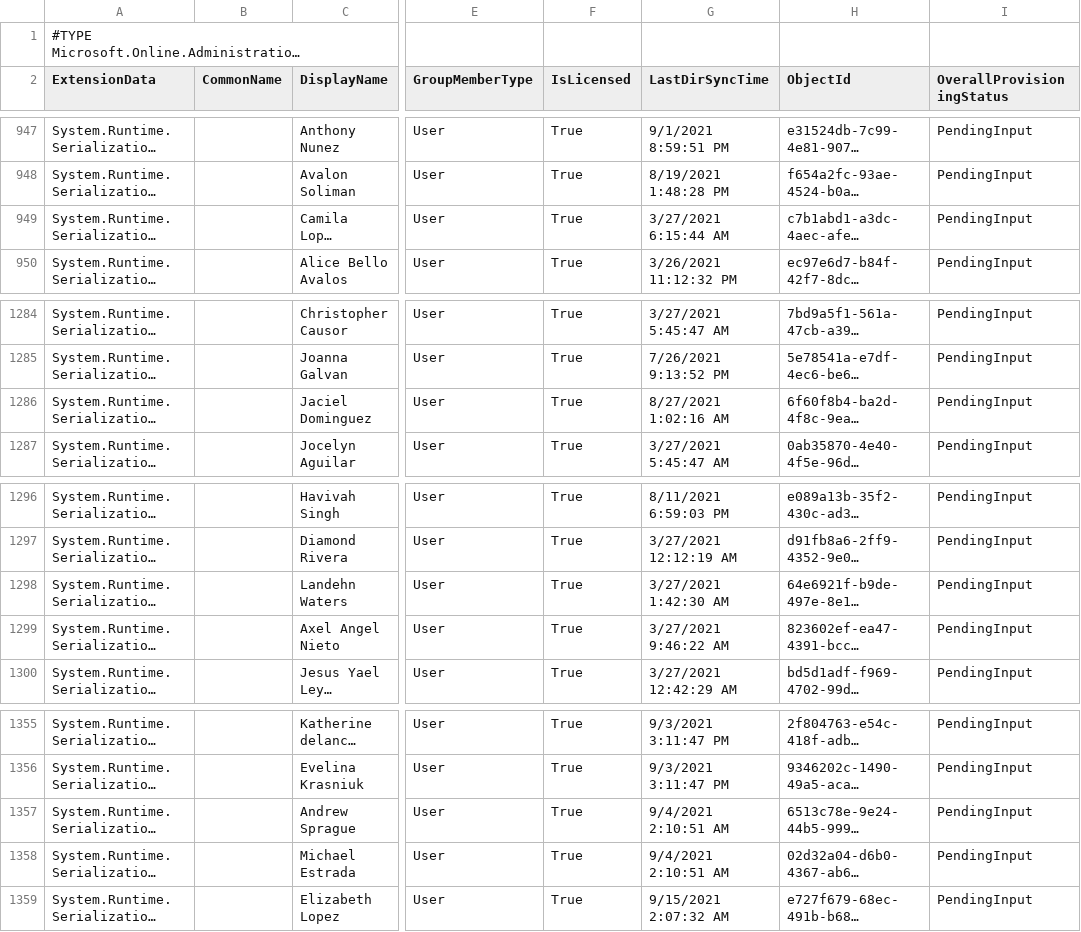
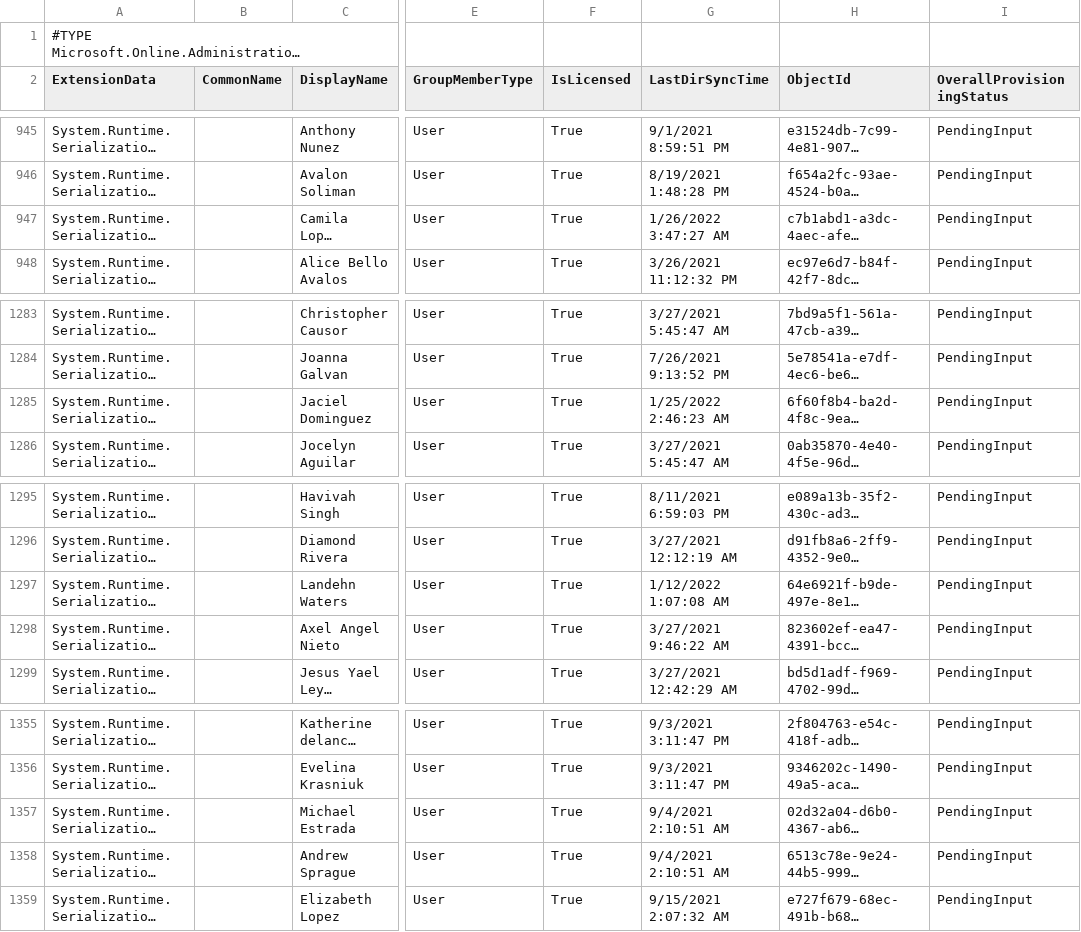
Before and after one commit to j-o-h-n-w-e-i-s/Misc, a CSV file: All_3rdGradeStudents@psd1.org.csv, drawn as a sheet; only a part is shown, gaps mark what is left out; long unchanged cells end in …; addresses are those after the commit; the diff covers the shown part only; the diff names each change by its address in the sheet, - before the commit and + after, or states it on an @@ line.

```diff
--- a/All_3rdGradeStudents@psd1.org.csv
+++ b/All_3rdGradeStudents@psd1.org.csv
-G947 (LastDirSyncTime): 3/27/2021 6:15:44 AM
+G947 (LastDirSyncTime): 1/26/2022 3:47:27 AM
-G1285 (LastDirSyncTime): 8/27/2021 1:02:16 AM
+G1285 (LastDirSyncTime): 1/25/2022 2:46:23 AM
-G1297 (LastDirSyncTime): 3/27/2021 1:42:30 AM
+G1297 (LastDirSyncTime): 1/12/2022 1:07:08 AM
@@ row 1358 moved to row 1357: System.Runtime.Serialization.ExtensionDa… @@
```
Also changed, not shown: 9 added rows, 2 removed rows and 5 edited cells elsewhere in this file, All_11thGradeStudents@psd1.org.csv, All_12thGradeStudents@psd1.org.csv, 13 other files.
